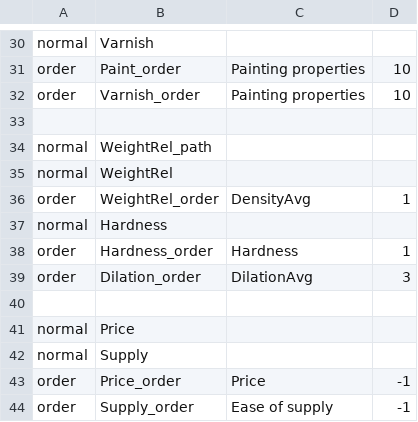
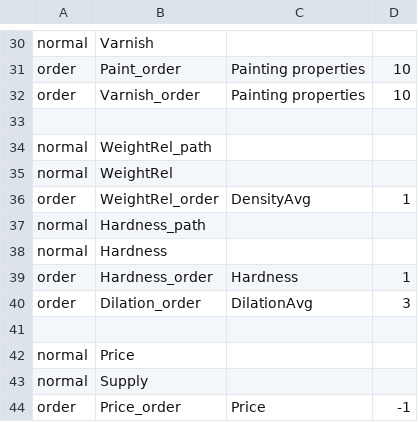
Before and after one commit to frank/oxylus, a CSV file: source/Facts.csv, drawn as a sheet; only a part is shown, gaps mark what is left out; the shorter side is filled out with more unchanged rows.

```diff
--- a/source/Facts.csv
+++ b/source/Facts.csv
@@ -36,2 +36,3 @@ normal,WeightRel
 order,WeightRel_order,DensityAvg,1
+normal,Hardness_path
 normal,Hardness
```
Also changed, not shown: 2 other files.
